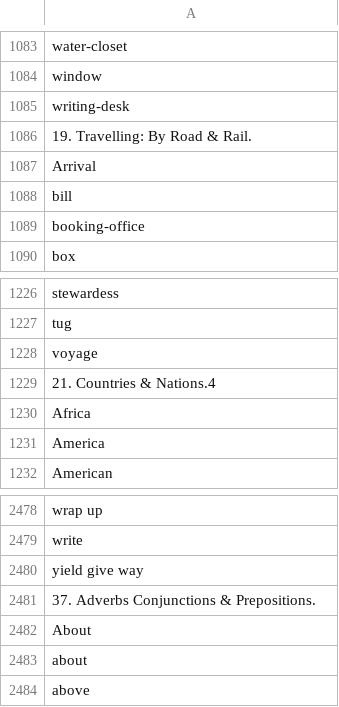
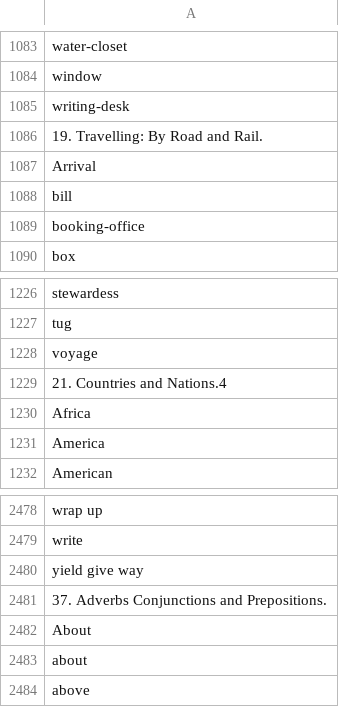
Before and after one commit to argosopentech/argos-lingo-flashcards, a CSV file: all_words.csv (was words.csv), drawn as a sheet; only a part is shown, gaps mark what is left out; the diff covers the shown part only.

```diff
--- a/words.csv
+++ b/all_words.csv
@@ -1085,3 +1085,3 @@ window
 writing-desk
-19. Travelling: By Road & Rail.
+19. Travelling: By Road and Rail.
 Arrival
@@ -1228,3 +1228,3 @@ tug
 voyage
-21. Countries & Nations.4
+21. Countries and Nations.4
 Africa
@@ -2480,3 +2480,3 @@ write
 yield give way
-37. Adverbs Conjunctions & Prepositions.
+37. Adverbs Conjunctions and Prepositions.
 About
```
Also changed, not shown: 10 edited cells elsewhere in this file, 38 other files.
